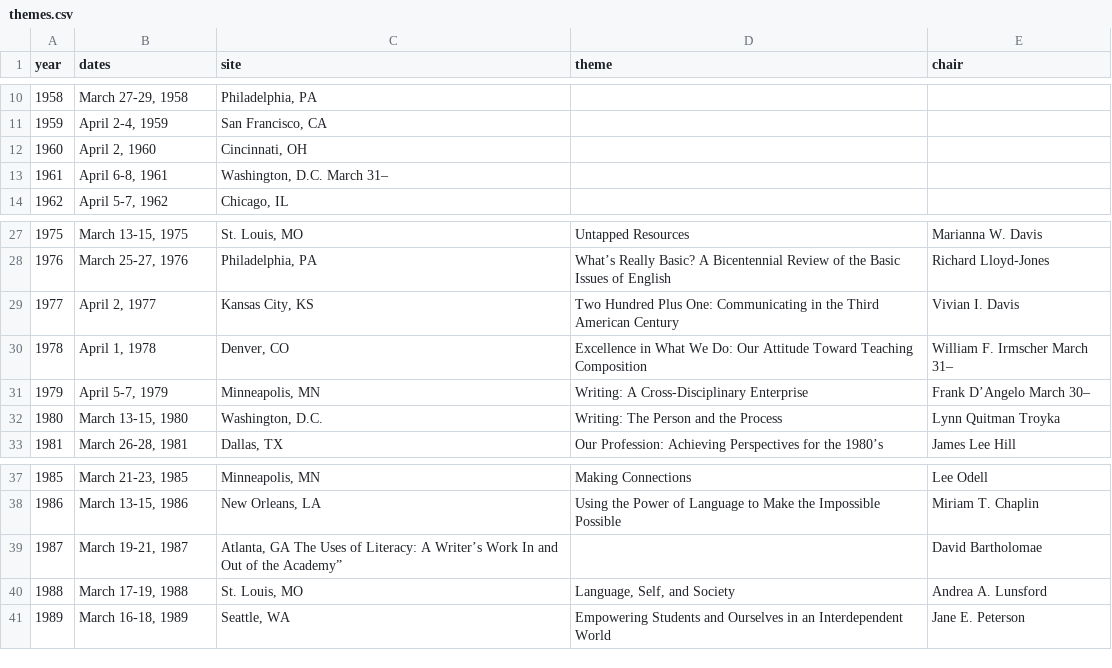
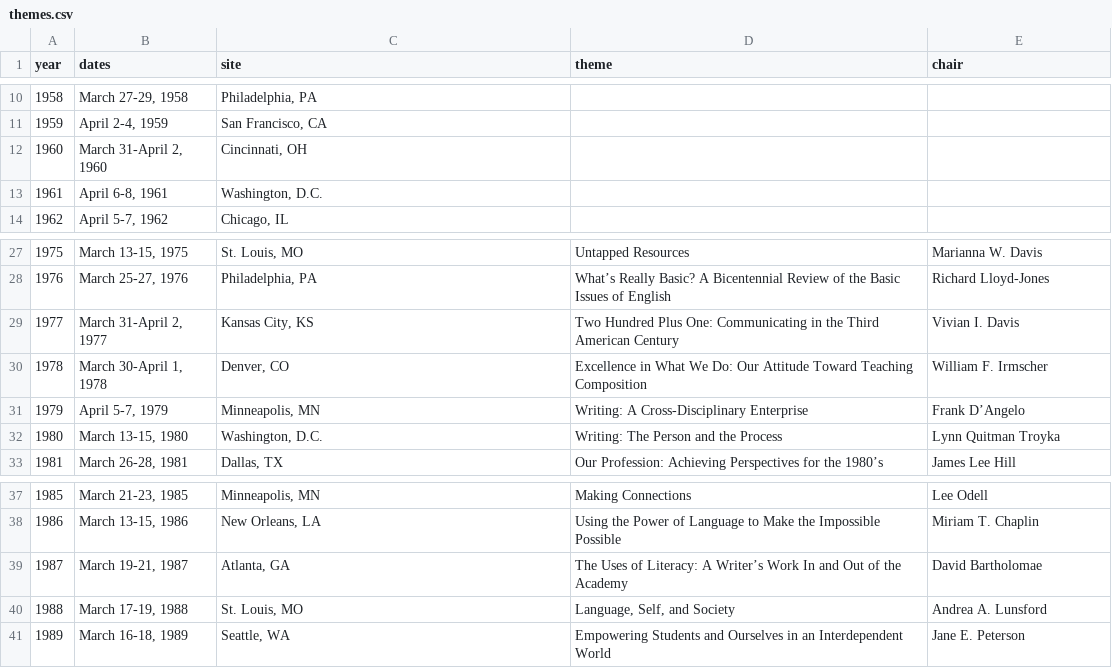
Before and after one commit to justalewis/cccc-program-corpus, a CSV file: data/themes.csv, drawn as a sheet; only a part is shown, gaps mark what is left out.

```diff
--- a/data/themes.csv
+++ b/data/themes.csv
@@ -11,4 +11,4 @@ year,dates,site,theme,chair
 1959,"April 2-4, 1959","San Francisco, CA",,
-1960,"April 2, 1960","Cincinnati, OH",,
-1961,"April 6-8, 1961","Washington, D.C. March 31–",,
+1960,"March 31-April 2, 1960","Cincinnati, OH",,
+1961,"April 6-8, 1961","Washington, D.C.",,
 1962,"April 5-7, 1962","Chicago, IL",,
@@ -28,5 +28,5 @@ year,dates,site,theme,chair
 1976,"March 25-27, 1976","Philadelphia, PA",What’s Really Basic? A Bicentennial Review of the Basic Issues of English,Richard Lloyd-Jones
-1977,"April 2, 1977","Kansas City, KS",Two Hundred Plus One: Communicating in the Third American Century,Vivian I. Davis
-1978,"April 1, 1978","Denver, CO",Excellence in What We Do: Our Attitude Toward Teaching Composition,William F. Irmscher March 31–
-1979,"April 5-7, 1979","Minneapolis, MN",Writing: A Cross-Disciplinary Enterprise,Frank D’Angelo March 30–
+1977,"March 31-April 2, 1977","Kansas City, KS",Two Hundred Plus One: Communicating in the Third American Century,Vivian I. Davis
+1978,"March 30-April 1, 1978","Denver, CO",Excellence in What We Do: Our Attitude Toward Teaching Composition,William F. Irmscher
+1979,"April 5-7, 1979","Minneapolis, MN",Writing: A Cross-Disciplinary Enterprise,Frank D’Angelo
 1980,"March 13-15, 1980","Washington, D.C.",Writing: The Person and the Process,Lynn Quitman Troyka
@@ -38,3 +38,3 @@ year,dates,site,theme,chair
 1986,"March 13-15, 1986","New Orleans, LA",Using the Power of Language to Make the Impossible Possible,Miriam T. Chaplin
-1987,"March 19-21, 1987","Atlanta, GA The Uses of Literacy: A Writer’s Work In and Out of the Academy”",,David Bartholomae
+1987,"March 19-21, 1987","Atlanta, GA",The Uses of Literacy: A Writer’s Work In and Out of the Academy,David Bartholomae
 1988,"March 17-19, 1988","St. Louis, MO","Language, Self, and Society",Andrea A. Lunsford
```
Also changed, not shown: 7 other files.
